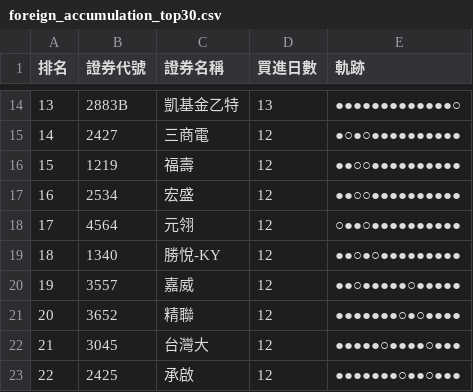
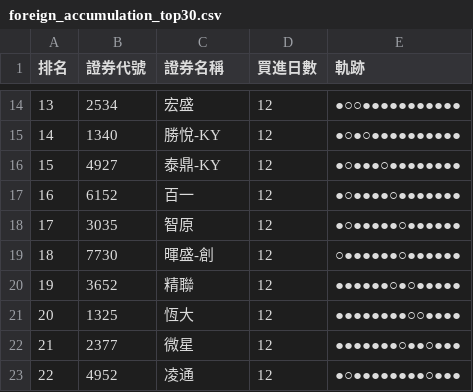
Before and after one commit to SongChiChuang/tw-stock-flow, a CSV file: reports/accumulation/foreign_accumulation_top30.csv, drawn as a sheet; only a part is shown, gaps mark what is left out; the diff covers the shown part only.

```diff
--- a/reports/accumulation/foreign_accumulation_top30.csv
+++ b/reports/accumulation/foreign_accumulation_top30.csv
@@ -14,10 +14,10 @@
-13,2883B,凱基金乙特,13,●●●●●●●●●●●●●○
-14,2427,三商電,12,●○●○●●●●●●●●●●
-15,1219,福壽,12,●●○○●●●●●●●●●●
-16,2534,宏盛,12,●●○○●●●●●●●●●●
-17,4564,元翎,12,○●●○●●●●●●●●●●
-18,1340,勝悅-KY,12,●●○●○●●●●●●●●●
-19,3557,嘉威,12,●●○●●●●●○●●●●●
-20,3652,精聯,12,●●●●●●●○●○●●●●
-21,3045,台灣大,12,●●●●●○●●●●○●●●
-22,2425,承啟,12,●●●●●●●○●●○●●●
+13,2534,宏盛,12,●○○●●●●●●●●●●●
+14,1340,勝悅-KY,12,●○●○●●●●●●●●●●
+15,4927,泰鼎-KY,12,●○●●●○●●●●●●●●
+16,6152,百一,12,●○●●●●○●●●●●●●
+17,3035,智原,12,●○●●●●●○●●●●●●
+18,7730,暉盛-創,12,○●●●●●●○●●●●●●
+19,3652,精聯,12,●●●●●●○●○●●●●●
+20,1325,恆大,12,●●●●●●●●○○●●●●
+21,2377,微星,12,●●●●●●●○●●○●●●
+22,4952,凌通,12,●○●●●●●●●●○●●●
```
Also changed, not shown: 56 edited cells elsewhere in this file, reports/streak/foreign_streak_top30.csv, 7 other files.
